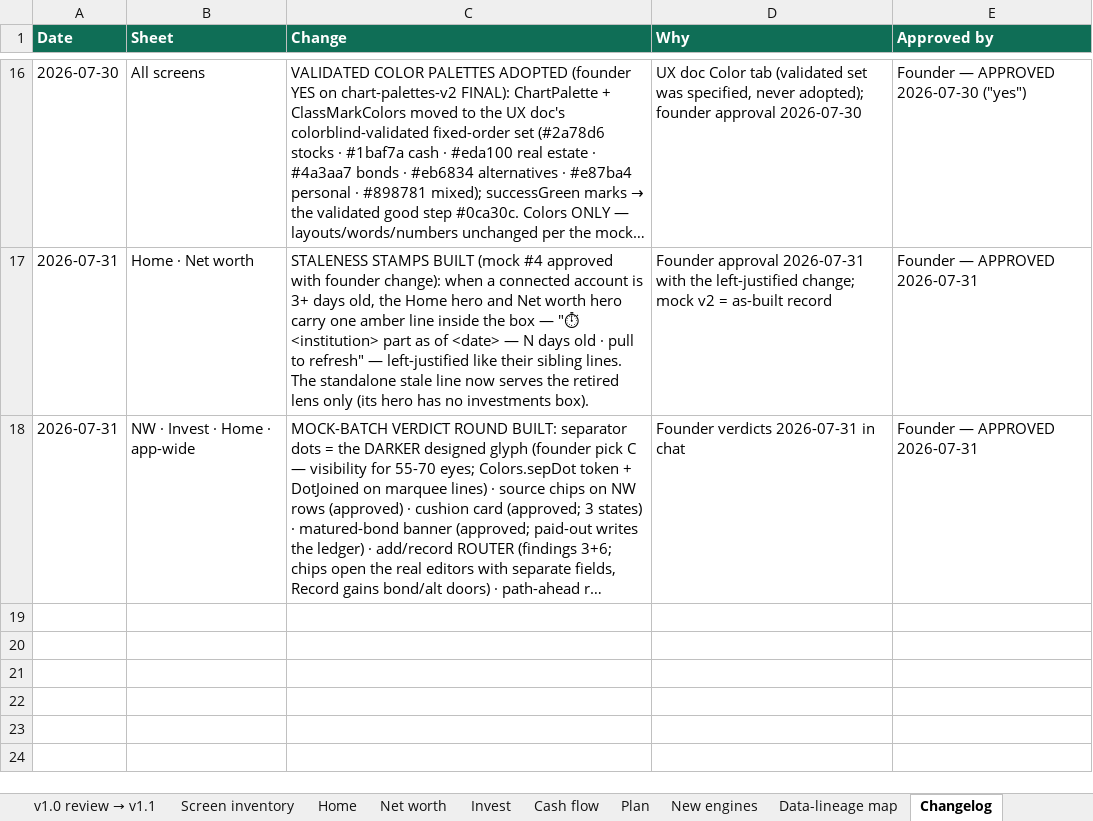
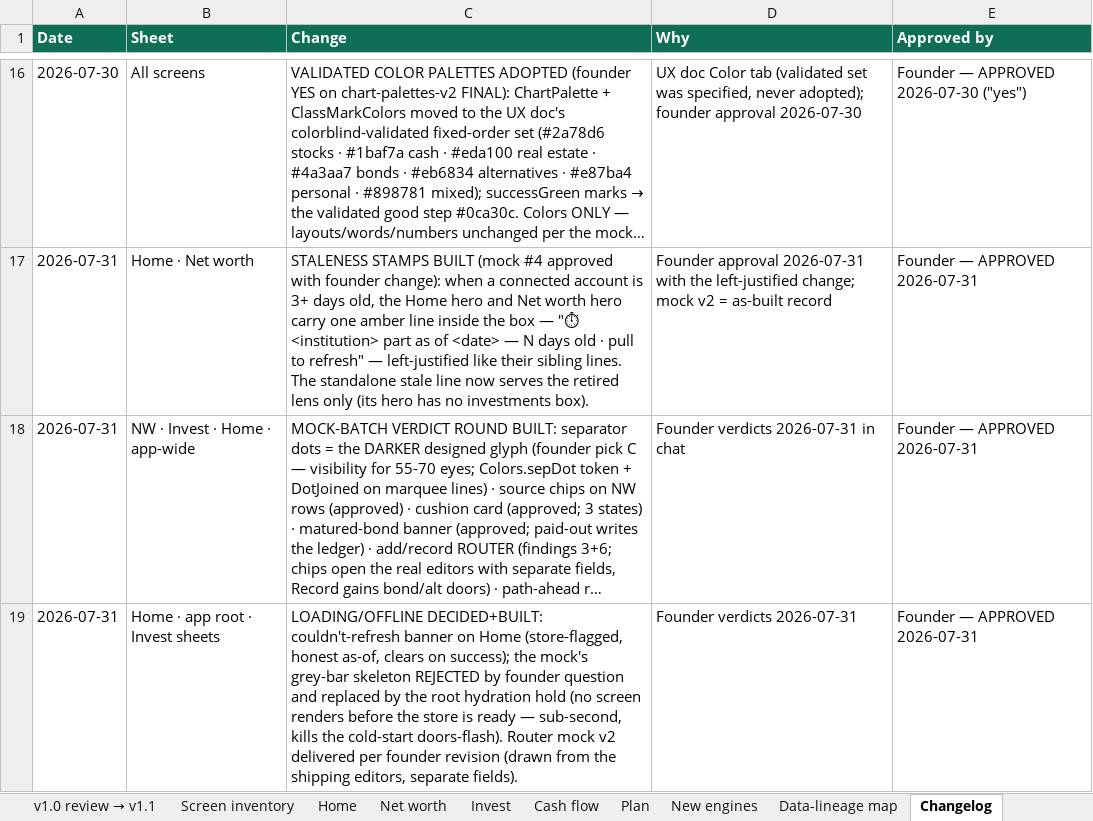
Before and after one commit to Finwise-io/finwise, an Excel workbook: docs/FCC-core-55-70/FCC-core-detailed-design-v1.3-2026-07-19.xlsx, sheet Changelog, drawn as a sheet; only a part is shown, gaps mark what is left out; long unchanged cells end in …; values as stored, in another font and other column widths than the file's, no borders; the diff names each change by its address in the sheet, - before the commit and + after, or states it on an @@ line.

```diff
--- a/docs/FCC-core-55-70/FCC-core-detailed-design-v1.3-2026-07-19.xlsx (sheet Changelog)
+++ b/docs/FCC-core-55-70/FCC-core-detailed-design-v1.3-2026-07-19.xlsx (sheet Changelog)
+row 19: 2026-07-31 | Home · app root · Invest sheets | LOADING/OFFLINE DECIDED+BUILT: couldn't-refresh banner on Home (store-flagged, honest as-of, clears on success); the mock's grey-bar skeleton REJECTED by founder question and replaced by the root hydration hold (no screen renders before the store is ready — sub-second, kills the cold-start doors-flash). Router mock v2 delivered per founder revision (drawn from the shipping editors, separate fields). | Founder verdicts 2026-07-31 | Founder — APPROVED 2026-07-31
```
Also changed, not shown: docs/FCC-core-55-70/build-analysis-july24.xlsx, 1 other file.
